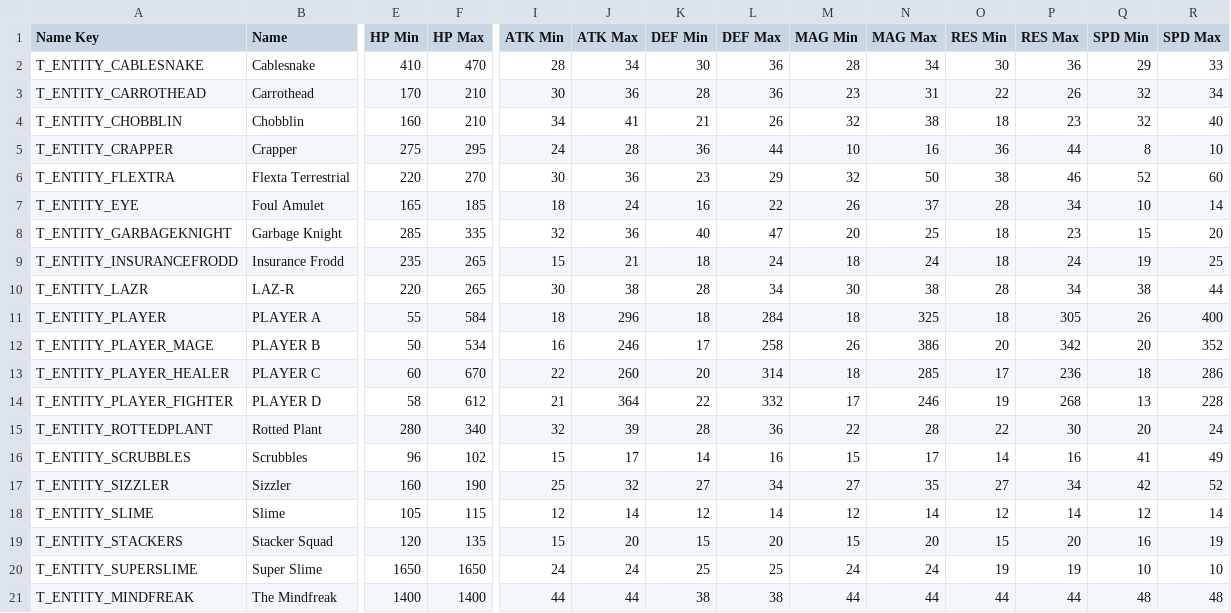
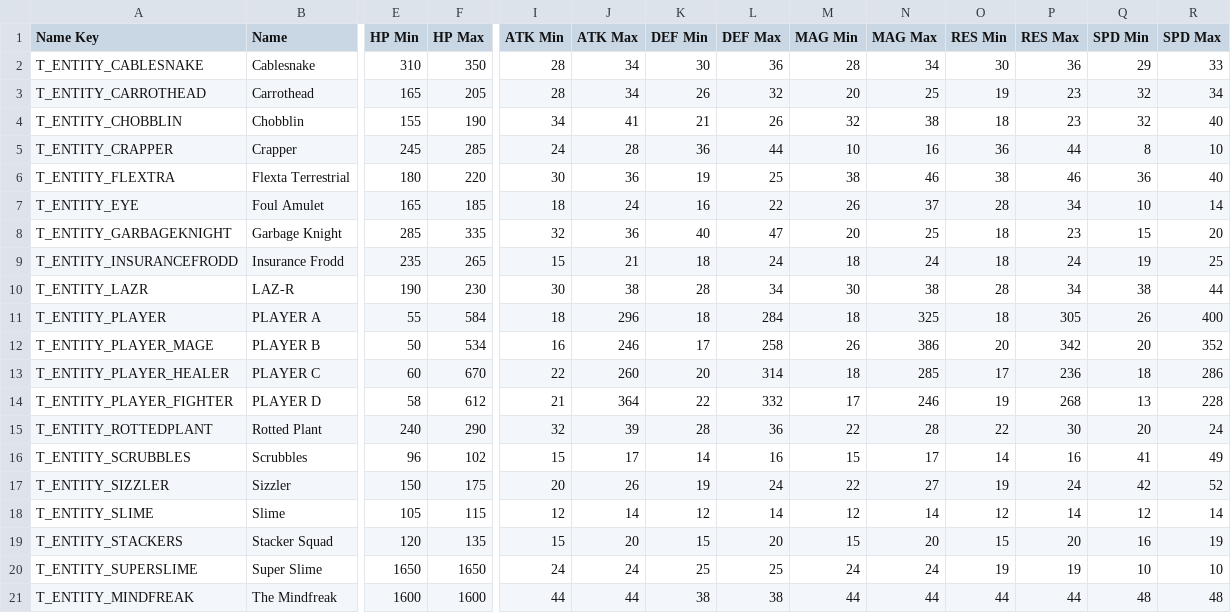
Before and after one commit to Tougon/CopyrightRPG, a CSV file: CSV Data/entity_stats.csv, drawn as a sheet; only a part is shown, gaps mark what is left out; the diff names each change by its address in the sheet, - before the commit and + after, or states it on an @@ line.

Commit message:
12-31-25 - Various Rebalance
Modified enemy stats
Modified move costs
Pushing this so we start with a clean slate for the crazy move learning overhaul

```diff
--- a/CSV Data/entity_stats.csv
+++ b/CSV Data/entity_stats.csv
-E2 (HP Min): 410
+E2 (HP Min): 310
-F2 (HP Max): 470
+F2 (HP Max): 350
-E3 (HP Min): 170
+E3 (HP Min): 165
-F3 (HP Max): 210
+F3 (HP Max): 205
-I3 (ATK Min): 30
+I3 (ATK Min): 28
-J3 (ATK Max): 36
+J3 (ATK Max): 34
-K3 (DEF Min): 28
+K3 (DEF Min): 26
-L3 (DEF Max): 36
+L3 (DEF Max): 32
-M3 (MAG Min): 23
+M3 (MAG Min): 20
-N3 (MAG Max): 31
+N3 (MAG Max): 25
-O3 (RES Min): 22
+O3 (RES Min): 19
-P3 (RES Max): 26
+P3 (RES Max): 23
-E4 (HP Min): 160
+E4 (HP Min): 155
-F4 (HP Max): 210
+F4 (HP Max): 190
-E5 (HP Min): 275
+E5 (HP Min): 245
-F5 (HP Max): 295
+F5 (HP Max): 285
-E6 (HP Min): 220
+E6 (HP Min): 180
-F6 (HP Max): 270
+F6 (HP Max): 220
-K6 (DEF Min): 23
+K6 (DEF Min): 19
-L6 (DEF Max): 29
+L6 (DEF Max): 25
-M6 (MAG Min): 32
+M6 (MAG Min): 38
-N6 (MAG Max): 50
+N6 (MAG Max): 46
-Q6 (SPD Min): 52
+Q6 (SPD Min): 36
-R6 (SPD Max): 60
+R6 (SPD Max): 40
-E10 (HP Min): 220
+E10 (HP Min): 190
-F10 (HP Max): 265
+F10 (HP Max): 230
-E15 (HP Min): 280
+E15 (HP Min): 240
-F15 (HP Max): 340
+F15 (HP Max): 290
-E17 (HP Min): 160
+E17 (HP Min): 150
-F17 (HP Max): 190
+F17 (HP Max): 175
-I17 (ATK Min): 25
+I17 (ATK Min): 20
-J17 (ATK Max): 32
+J17 (ATK Max): 26
-K17 (DEF Min): 27
+K17 (DEF Min): 19
-L17 (DEF Max): 34
+L17 (DEF Max): 24
-M17 (MAG Min): 27
+M17 (MAG Min): 22
-N17 (MAG Max): 35
+N17 (MAG Max): 27
-O17 (RES Min): 27
+O17 (RES Min): 19
-P17 (RES Max): 34
+P17 (RES Max): 24
-E21 (HP Min): 1400
+E21 (HP Min): 1600
-F21 (HP Max): 1400
+F21 (HP Max): 1600
```
Also changed, not shown: 23 other files.
